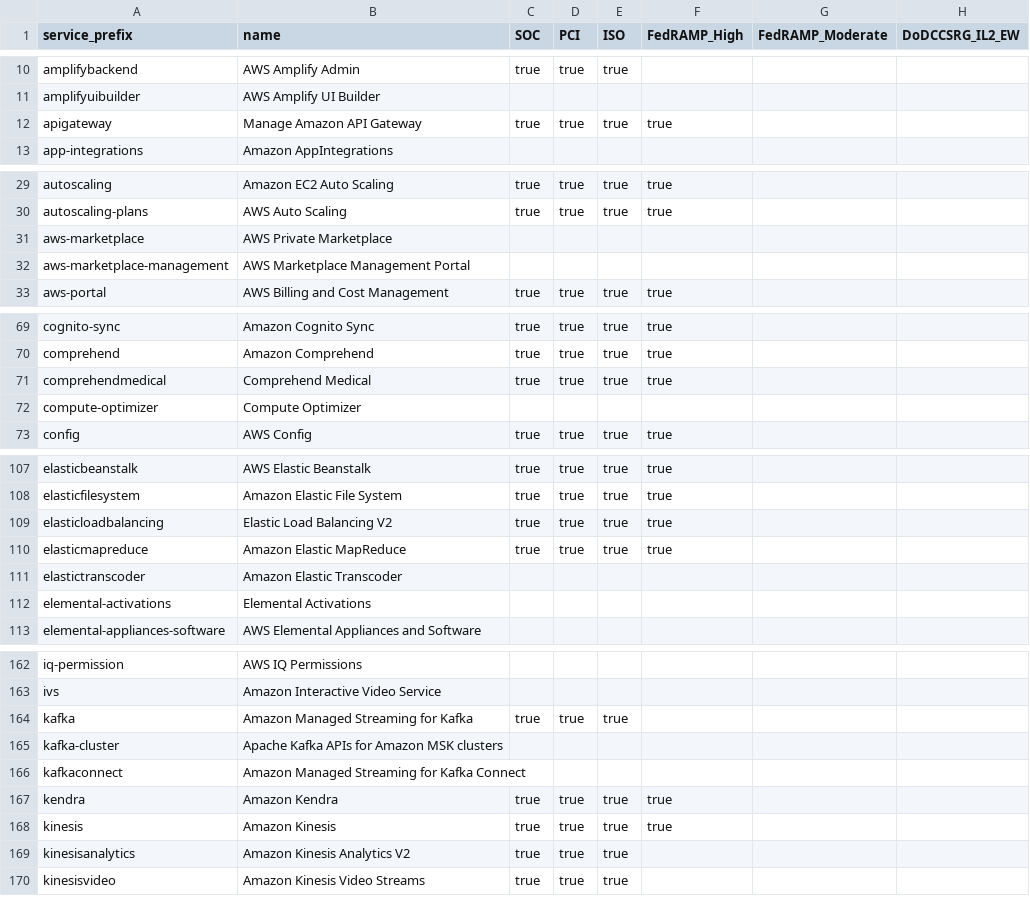
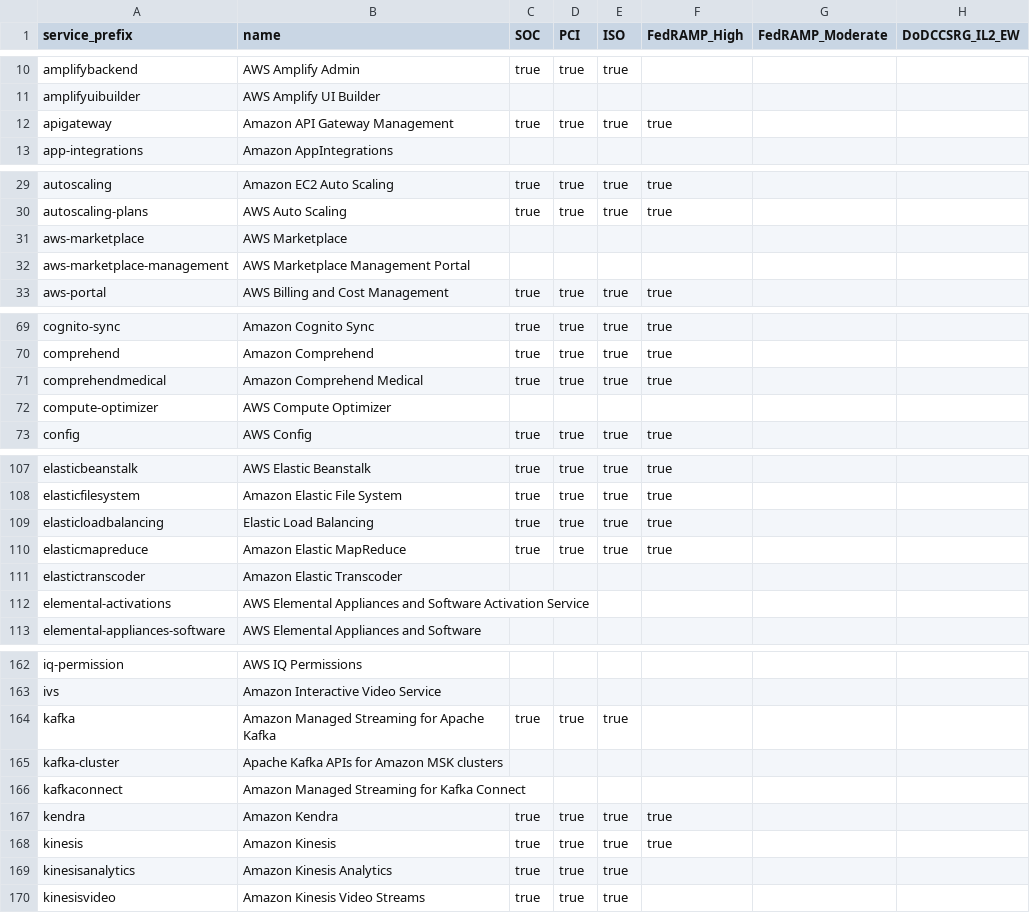
Before and after one commit to salesforce/aws-allowlister, a CSV file: aws_allowlister/data/compliance_statuses.csv, drawn as a sheet; only a part is shown, gaps mark what is left out; the diff covers the shown part only; the diff names each change by its address in the sheet, - before the commit and + after, or states it on an @@ line.

```diff
--- a/aws_allowlister/data/compliance_statuses.csv
+++ b/aws_allowlister/data/compliance_statuses.csv
-B12 (name): Manage Amazon API Gateway
+B12 (name): Amazon API Gateway Management
-B31 (name): AWS Private Marketplace
+B31 (name): AWS Marketplace
-B71 (name): Comprehend Medical
+B71 (name): Amazon Comprehend Medical
-B72 (name): Compute Optimizer
+B72 (name): AWS Compute Optimizer
-B109 (name): Elastic Load Balancing V2
+B109 (name): Elastic Load Balancing
-B112 (name): Elemental Activations
+B112 (name): AWS Elemental Appliances and Software Activation Service
-B164 (name): Amazon Managed Streaming for Kafka
+B164 (name): Amazon Managed Streaming for Apache Kafka
-B169 (name): Amazon Kinesis Analytics V2
+B169 (name): Amazon Kinesis Analytics
```
Also changed, not shown: 33 edited cells elsewhere in this file, 41 other files.
